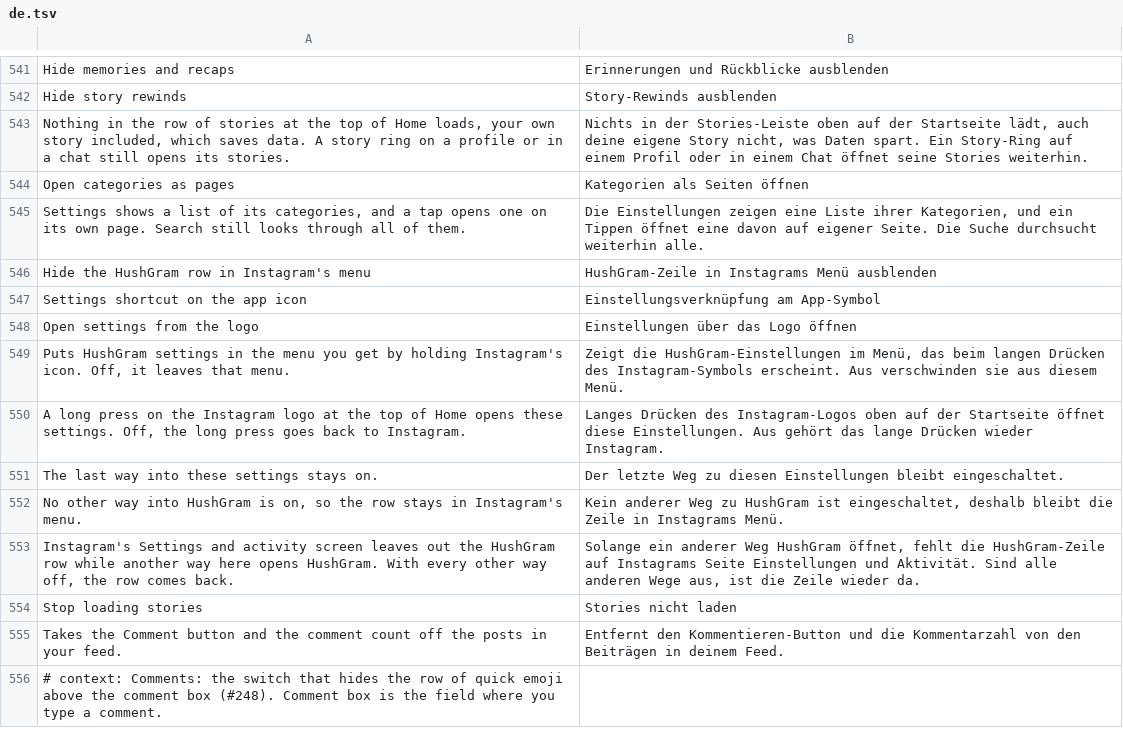
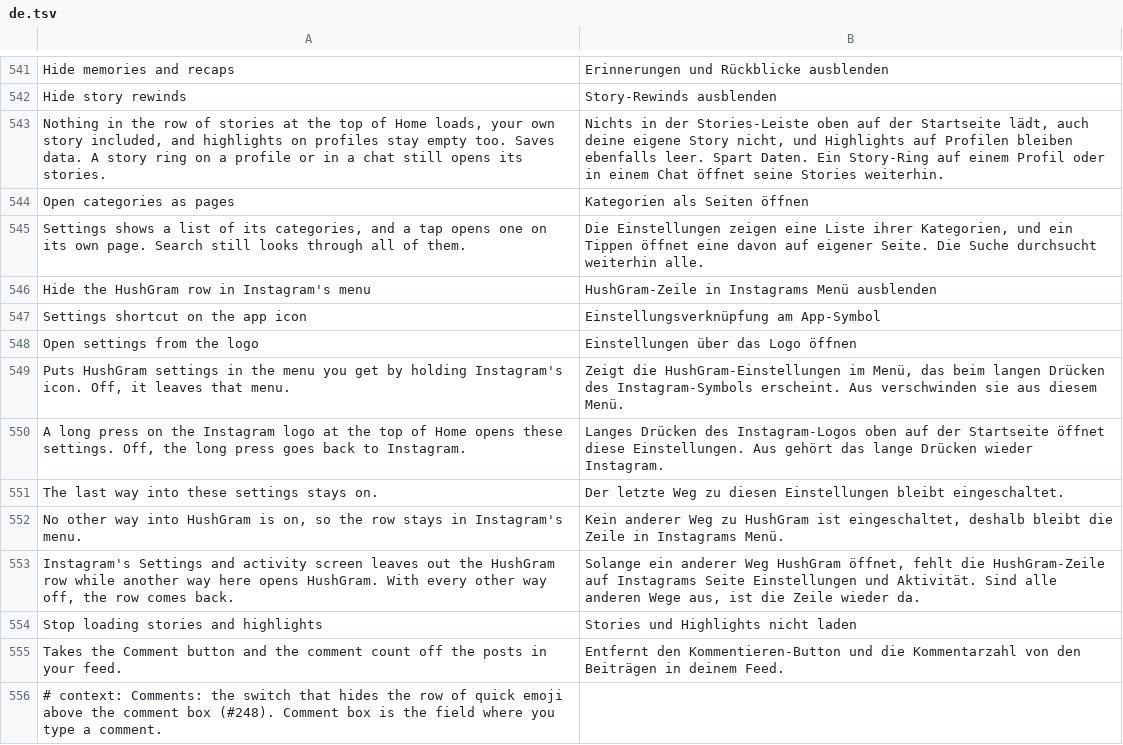
Before and after one commit to Aholicknight/HushGram, a TSV file: extensions/shared/library/src/main/l10n/de.tsv, drawn as a sheet; only a part is shown, gaps mark what is left out.

```diff
--- a/extensions/shared/library/src/main/l10n/de.tsv
+++ b/extensions/shared/library/src/main/l10n/de.tsv
@@ -542,3 +542,3 @@ Hide memories and recaps	Erinnerungen und Rückblicke ausblenden
 Hide story rewinds	Story-Rewinds ausblenden
-Nothing in the row of stories at the top of Home loads, your own story included, which saves data. A story ring on a profile or in a chat still opens its stories.	Nichts in der Stories-Leiste oben auf der Startseite lädt, auch deine eigene Story nicht, was Daten spart. Ein Story-Ring auf einem Profil oder in einem Chat öffnet seine Stories weiterhin.
+Nothing in the row of stories at the top of Home loads, your own story included, and highlights on profiles stay empty too. Saves data. A story ring on a profile or in a chat still opens its stories.	Nichts in der Stories-Leiste oben auf der Startseite lädt, auch deine eigene Story nicht, und Highlights auf Profilen bleiben ebenfalls leer. Spart Daten. Ein Story-Ring auf einem Profil oder in einem Chat öffnet seine Stories weiterhin.
 Open categories as pages	Kategorien als Seiten öffnen
@@ -553,3 +553,3 @@ No other way into HushGram is on, so the row stays in Instagram's menu.	Kein and
 Instagram's Settings and activity screen leaves out the HushGram row while another way here opens HushGram. With every other way off, the row comes back.	Solange ein anderer Weg HushGram öffnet, fehlt die HushGram-Zeile auf Instagrams Seite Einstellungen und Aktivität. Sind alle anderen Wege aus, ist die Zeile wieder da.
-Stop loading stories	Stories nicht laden
+Stop loading stories and highlights	Stories und Highlights nicht laden
 Takes the Comment button and the comment count off the posts in your feed.	Entfernt den Kommentieren-Button und die Kommentarzahl von den Beiträgen in deinem Feed.
```
Also changed, not shown: extensions/shared/library/src/main/l10n/es.tsv, extensions/shared/library/src/main/l10n/it.tsv, 12 other files.
